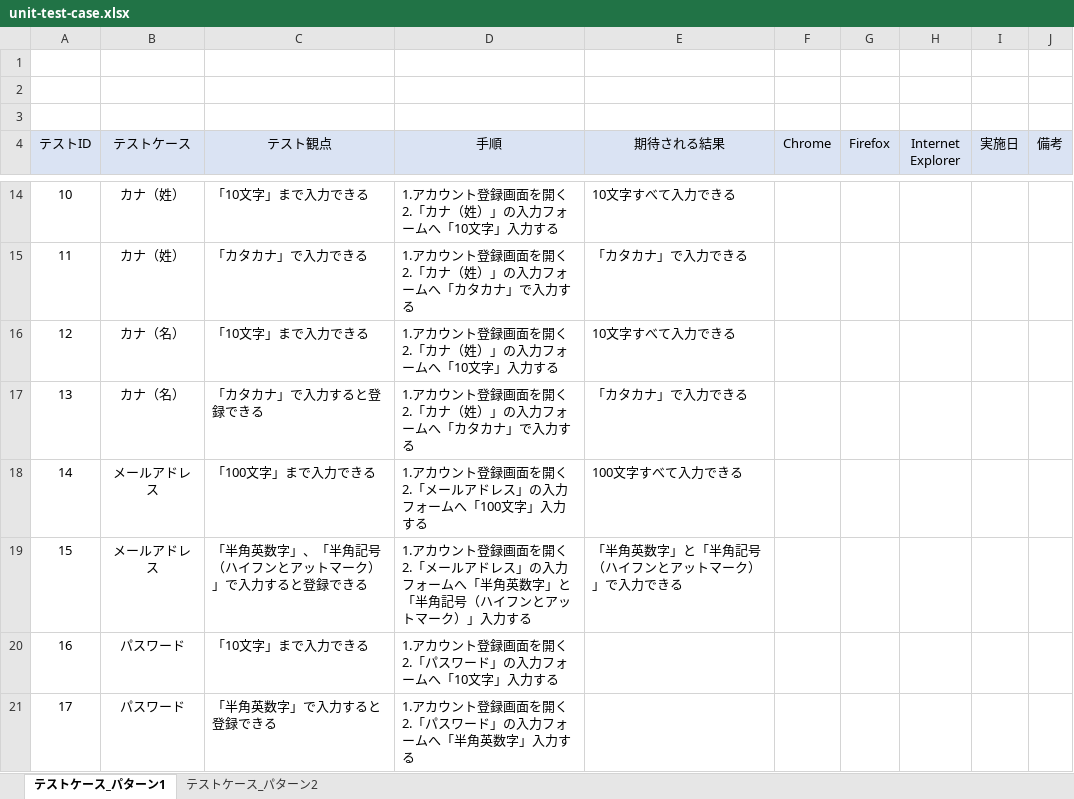
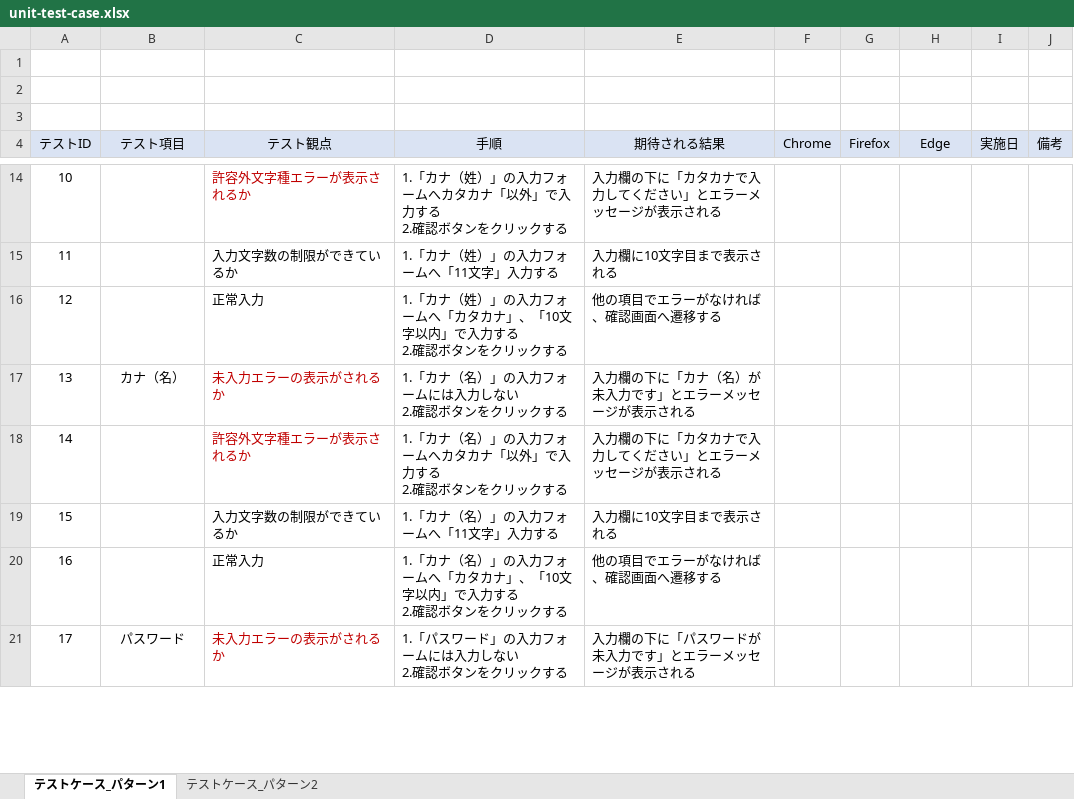
Before and after one commit to keita-komoto/programming, an Excel workbook: test_case/unit-test-case.xlsx, sheet テストケース_パターン1, drawn as a sheet; only a part is shown, gaps mark what is left out; values as stored, in another font and other column widths than the file's, no borders; ↵ is a line break in a cell; the diff covers the shown part only; the diff names each change by its address in the sheet, - before the commit and + after, or states it on an @@ line.

Commit message:
20230328

```diff
--- a/test_case/unit-test-case.xlsx (sheet テストケース_パターン1)
+++ b/test_case/unit-test-case.xlsx (sheet テストケース_パターン1)
-B4: テストケース
+B4: テスト項目
-H4: Internet Explorer
+H4: Edge
-B14:B15 (テスト項目): カナ（姓）
+B14:B15 (テスト項目): (empty)
-C14 (テスト観点): 「10文字」まで入力できる
+C14 (テスト観点): 許容外文字種エラーが表示されるか
-C14 text colour: black
+C14 text colour: #C00000
-D14 (手順): 1.アカウント登録画面を開く ↵ 2.「カナ（姓）」の入力フォームへ「10文字」入力する
+D14 (手順): 1.「カナ（姓）」の入力フォームへカタカナ「以外」で入力する ↵ 2.確認ボタンをクリックする
-E14 (期待される結果): 10文字すべて入力できる
+E14 (期待される結果): 入力欄の下に「カタカナで入力してください」とエラーメッセージが表示される
-C15 (テスト観点): 「カタカナ」で入力できる
+C15 (テスト観点): 入力文字数の制限ができているか
-D15 (手順): 1.アカウント登録画面を開く ↵ 2.「カナ（姓）」の入力フォームへ「カタカナ」で入力する
+D15 (手順): 1.「カナ（姓）」の入力フォームへ「11文字」入力する
-E15 (期待される結果): 「カタカナ」で入力できる
+E15 (期待される結果): 入力欄に10文字目まで表示される
-B16 (テスト項目): カナ（名）
+B16 (テスト項目): (empty)
-C16 (テスト観点): 「10文字」まで入力できる
+C16 (テスト観点): 正常入力
-D16 (手順): 1.アカウント登録画面を開く ↵ 2.「カナ（姓）」の入力フォームへ「10文字」入力する
+D16 (手順): 1.「カナ（姓）」の入力フォームへ「カタカナ」、「10文字以内」で入力する ↵ 2.確認ボタンをクリックする
-E16 (期待される結果): 10文字すべて入力できる
+E16 (期待される結果): 他の項目でエラーがなければ、確認画面へ遷移する
-C17 (テスト観点): 「カタカナ」で入力すると登録できる
+C17 (テスト観点): 未入力エラーの表示がされるか
-C17:C18 text colour: black
+C17:C18 text colour: #C00000
-D17 (手順): 1.アカウント登録画面を開く ↵ 2.「カナ（姓）」の入力フォームへ「カタカナ」で入力する
+D17 (手順): 1.「カナ（名）」の入力フォームには入力しない ↵ 2.確認ボタンをクリックする
-E17 (期待される結果): 「カタカナ」で入力できる
+E17 (期待される結果): 入力欄の下に「カナ（名）が未入力です」とエラーメッセージが表示される
-B18:B19 (テスト項目): メールアドレス
+B18:B19 (テスト項目): (empty)
-C18 (テスト観点): 「100文字」まで入力できる
+C18 (テスト観点): 許容外文字種エラーが表示されるか
-D18 (手順): 1.アカウント登録画面を開く ↵ 2.「メールアドレス」の入力フォームへ「100文字」入力する
+D18 (手順): 1.「カナ（名）」の入力フォームへカタカナ「以外」で入力する ↵ 2.確認ボタンをクリックする
-E18 (期待される結果): 100文字すべて入力できる
+E18 (期待される結果): 入力欄の下に「カタカナで入力してください」とエラーメッセージが表示される
-C19 (テスト観点): 「半角英数字」、「半角記号（ハイフンとアットマーク）」で入力すると登録できる
+C19 (テスト観点): 入力文字数の制限ができているか
-D19 (手順): 1.アカウント登録画面を開く ↵ 2.「メールアドレス」の入力フォームへ「半角英数字」と「半角記号（ハイフンとアットマーク）」入力す…
+D19 (手順): 1.「カナ（名）」の入力フォームへ「11文字」入力す…
-E19 (期待される結果): 「半角英数字」と「半角記号（ハイフンとアットマーク）」で入力できる
+E19 (期待される結果): 入力欄に10文字目まで表示される
-B20 (テスト項目): パスワード
+B20 (テスト項目): (empty)
-C20 (テスト観点): 「10文字」まで入力できる
+C20 (テスト観点): 正常入力
-D20 (手順): 1.アカウント登録画面を開く ↵ 2.「パスワード」の入力フォームへ「10文字」入力する
+D20 (手順): 1.「カナ（名）」の入力フォームへ「カタカナ」、「10文字以内」で入力する ↵ 2.確認ボタンをクリックする
-E20 (期待される結果): (empty)
+E20 (期待される結果): 他の項目でエラーがなければ、確認画面へ遷移する
-C21 (テスト観点): 「半角英数字」で入力すると登録できる
+C21 (テスト観点): 未入力エラーの表示がされるか
-C21 text colour: black
+C21 text colour: #C00000
-D21 (手順): 1.アカウント登録画面を開く ↵ 2.「パスワード」の入力フォームへ「半角英数字」入力する
+D21 (手順): 1.「パスワード」の入力フォームには入力しない ↵ 2.確認ボタンをクリックする
-E21 (期待される結果): (empty)
+E21 (期待される結果): 入力欄の下に「パスワードが未入力です」とエラーメッセージが表示される
```
Also changed, not shown: 1 added row, 1 removed row, 135 edited cells and cell formats elsewhere in this sheet.
